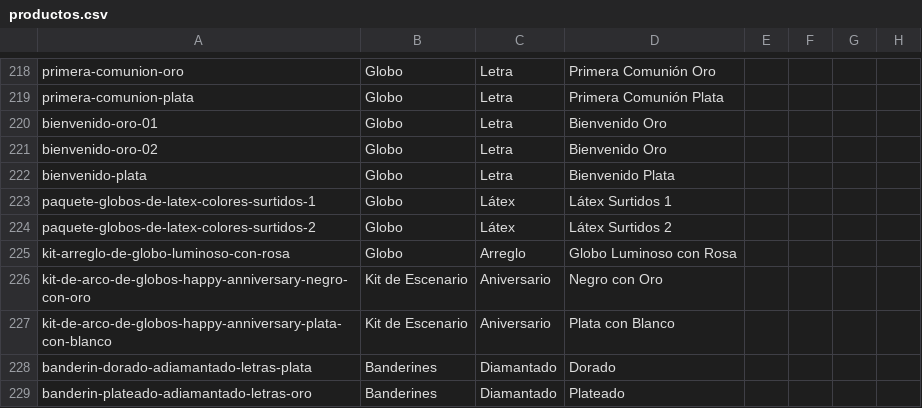
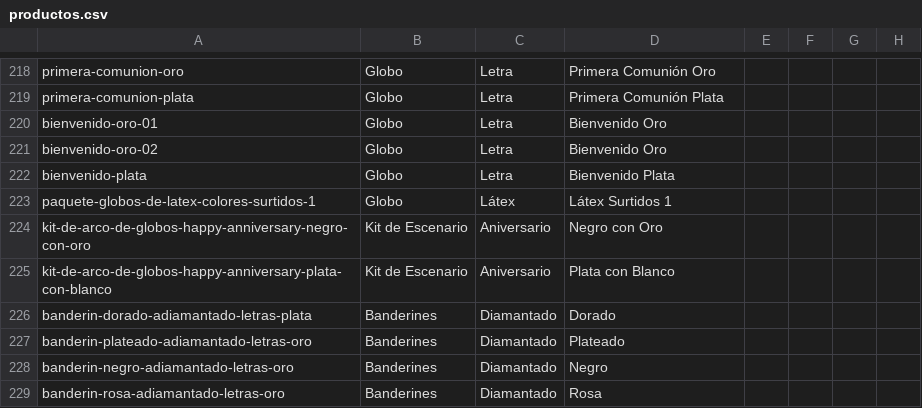
Before and after one commit to jobrochaoficial-coder/carlos-rocha-todo-para-fiesta, a CSV file: productos.csv, drawn as a sheet; only a part is shown, gaps mark what is left out; the shorter side is filled out with more unchanged rows.

```diff
--- a/productos.csv
+++ b/productos.csv
@@ -223,4 +223,2 @@ bienvenido-plata,Globo,Letra,Bienvenido Plata,,,,
 paquete-globos-de-latex-colores-surtidos-1,Globo,Látex,Látex Surtidos 1,,,,
-paquete-globos-de-latex-colores-surtidos-2,Globo,Látex,Látex Surtidos 2,,,,
-kit-arreglo-de-globo-luminoso-con-rosa,Globo,Arreglo,Globo Luminoso con Rosa,,,,
 kit-de-arco-de-globos-happy-anniversary-negro-con-oro,Kit de Escenario,Aniversario,Negro con Oro,,,,
```
Also changed, not shown: 12 other files.
